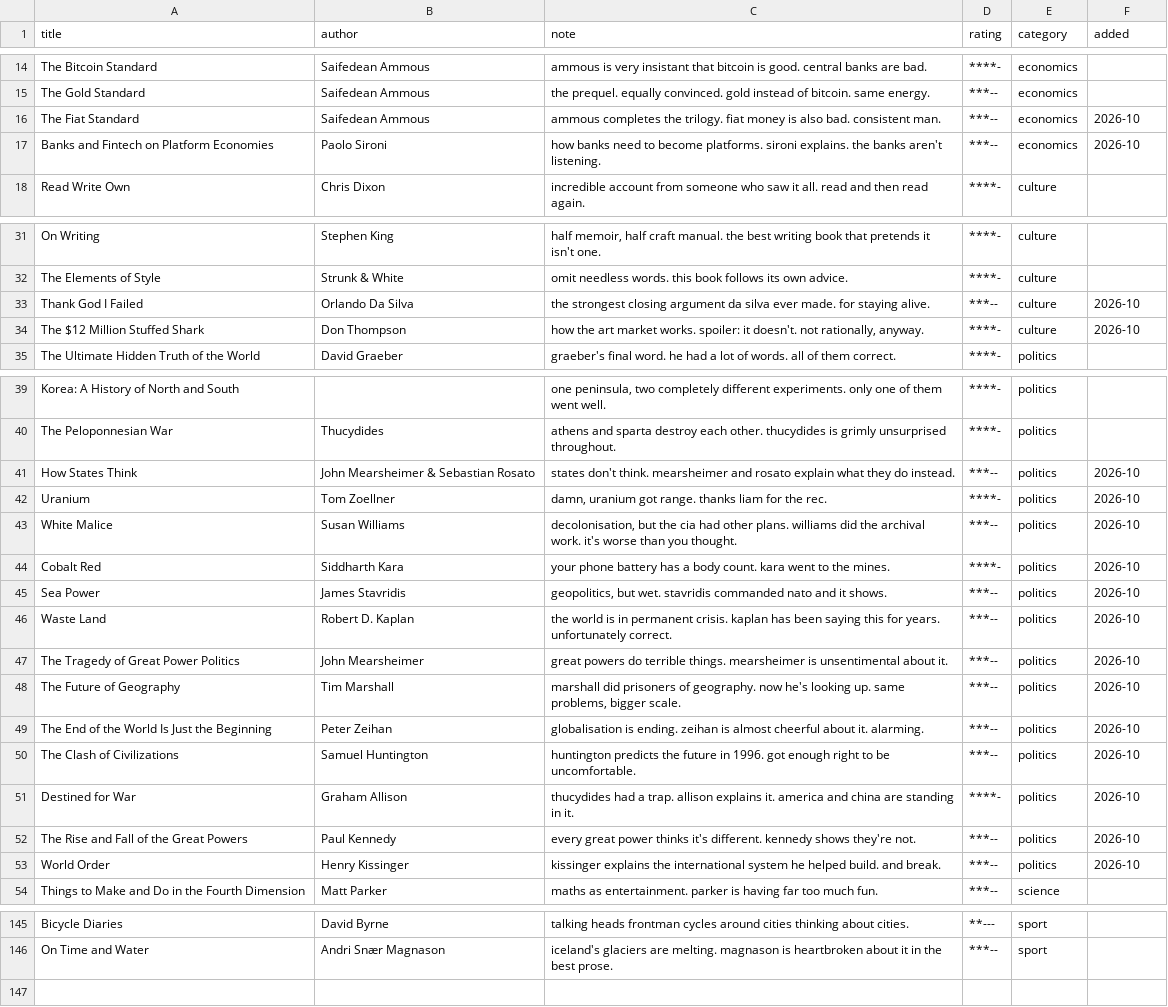
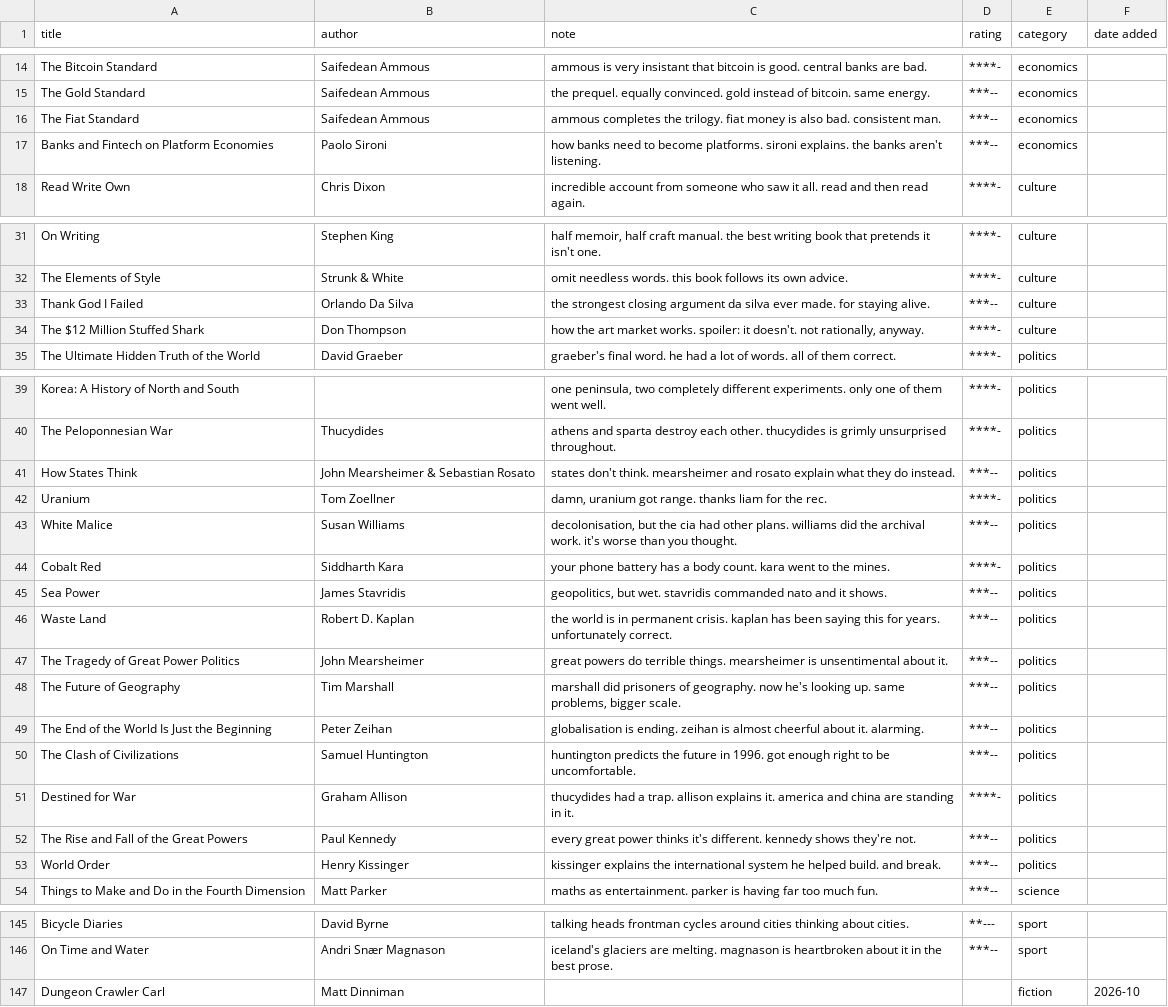
Before and after one commit to emilymcvl/read.log, a CSV file: books.csv, drawn as a sheet; only a part is shown, gaps mark what is left out; the diff covers the shown part only; the diff names each change by its address in the sheet, - before the commit and + after, or states it on an @@ line.

Commit message:
modified:   books.csv 	new file:   couple-savings-quest.xlsx 	modified:   index.html

```diff
--- a/books.csv
+++ b/books.csv
-F1: added
+F1: date added
-F16:F17 (date added): 2026-10
+F16:F17 (date added): (empty)
-F33:F34 (date added): 2026-10
+F33:F34 (date added): (empty)
-F41:F53 (date added): 2026-10
+F41:F53 (date added): (empty)
+row 147: Dungeon Crawler Carl | Matt Dinniman |  |  | fiction | 2026-10
```
Also changed, not shown: 3 edited cells elsewhere in this file, 2 other files.
